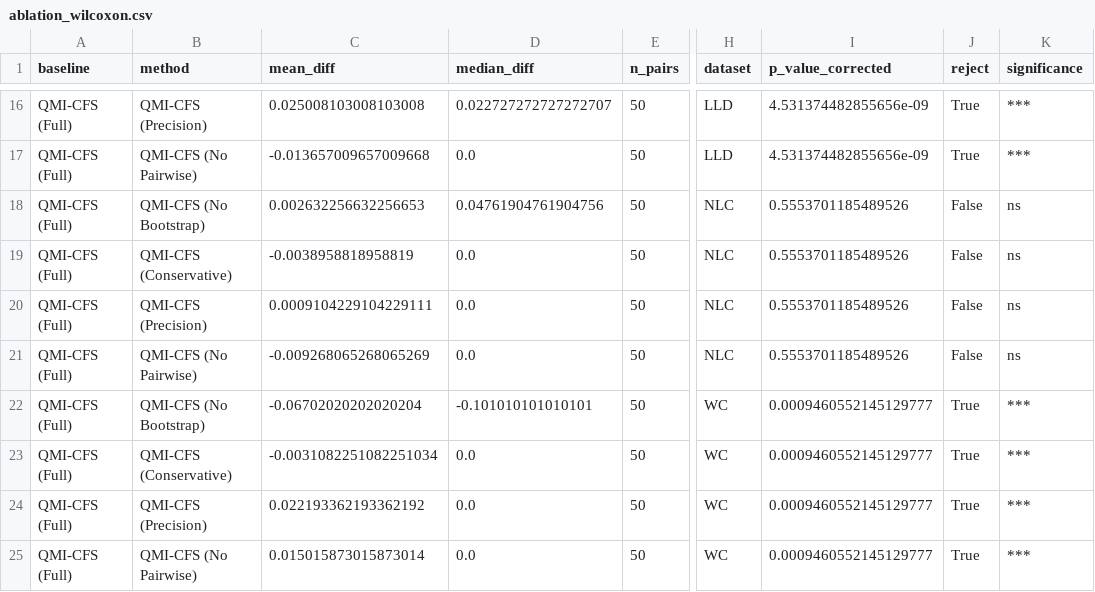
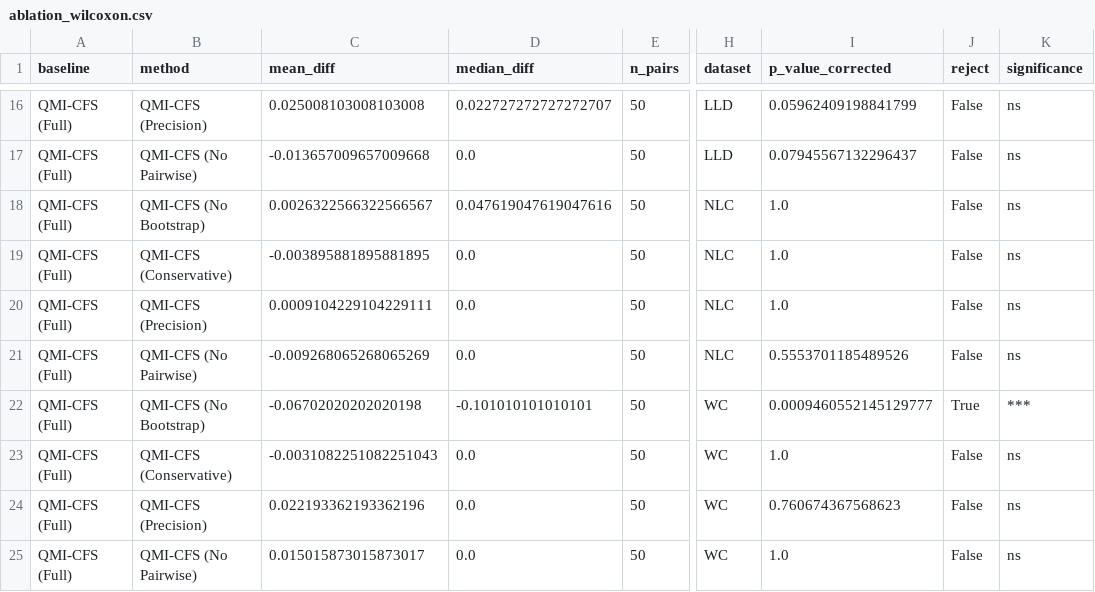
Before and after one commit to JanithRamanayake523/QMI-CFS, a CSV file: results/ablation/ablation_wilcoxon.csv, drawn as a sheet; only a part is shown, gaps mark what is left out; the diff covers the shown part only; the diff names each change by its address in the sheet, - before the commit and + after, or states it on an @@ line.

```diff
--- a/results/ablation/ablation_wilcoxon.csv
+++ b/results/ablation/ablation_wilcoxon.csv
-I16 (p_value_corrected): 4.531374482855656e-09
+I16 (p_value_corrected): 0.05962409198841799
-J16:J17 (reject): True
+J16:J17 (reject): False
-K16:K17 (significance): ***
+K16:K17 (significance): ns
-I17 (p_value_corrected): 4.531374482855656e-09
+I17 (p_value_corrected): 0.07945567132296437
-C18 (mean_diff): 0.002632256632256653
+C18 (mean_diff): 0.0026322566322566567
-D18 (median_diff): 0.04761904761904756
+D18 (median_diff): 0.047619047619047616
-I18:I20 (p_value_corrected): 0.5553701185489526
+I18:I20 (p_value_corrected): 1.0
-C19 (mean_diff): -0.0038958818958819
+C19 (mean_diff): -0.003895881895881895
-C22 (mean_diff): -0.06702020202020204
+C22 (mean_diff): -0.06702020202020198
-C23 (mean_diff): -0.0031082251082251034
+C23 (mean_diff): -0.0031082251082251043
-I23 (p_value_corrected): 0.0009460552145129777
+I23 (p_value_corrected): 1.0
-J23:J25 (reject): True
+J23:J25 (reject): False
-K23:K25 (significance): ***
+K23:K25 (significance): ns
-C24 (mean_diff): 0.022193362193362192
+C24 (mean_diff): 0.022193362193362196
-I24 (p_value_corrected): 0.0009460552145129777
+I24 (p_value_corrected): 0.760674367568623
-C25 (mean_diff): 0.015015873015873014
+C25 (mean_diff): 0.015015873015873017
-I25 (p_value_corrected): 0.0009460552145129777
+I25 (p_value_corrected): 1.0
```
Also changed, not shown: 1 added row, 1 removed row and 35 edited cells elsewhere in this file, results/experiment1/experiment1_ttest.csv, results/experiment2/experiment2_wilcoxon.csv, 19 other files.
